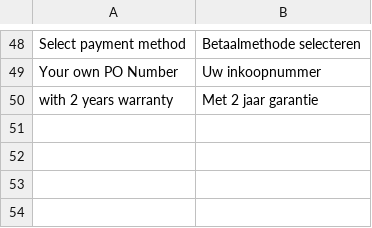
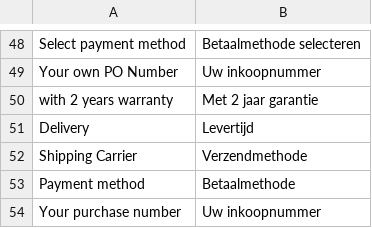
Before and after one commit to celerispay/antratek-theme, a CSV file: i18n/nl_NL.csv, drawn as a sheet; only a part is shown, gaps mark what is left out; the diff names each change by its address in the sheet, - before the commit and + after, or states it on an @@ line.

```diff
--- a/i18n/nl_NL.csv
+++ b/i18n/nl_NL.csv
+row 51: Delivery | Levertijd
+row 52: Shipping Carrier | Verzendmethode
+row 53: Payment method | Betaalmethode
+row 54: Your purchase number | Uw inkoopnummer
```
Also changed, not shown: i18n/de_DE.csv, 1 other file.
